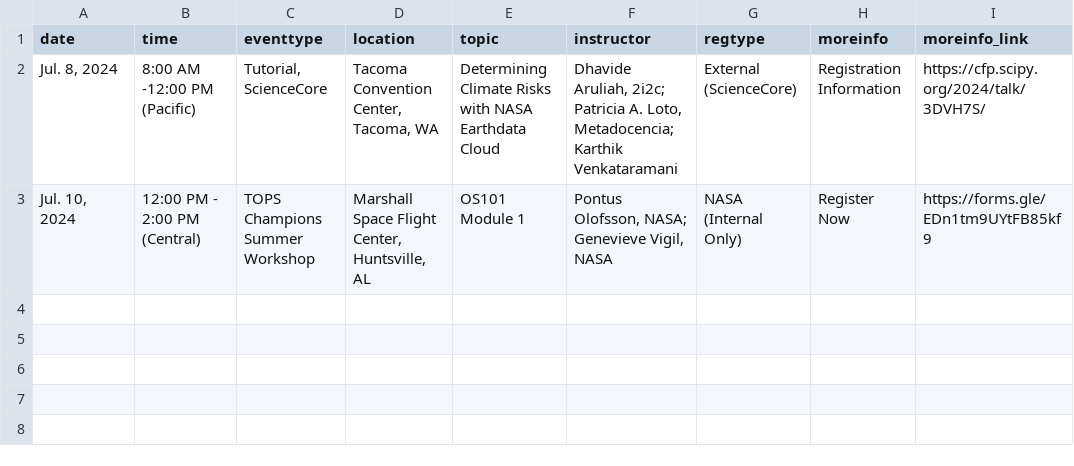
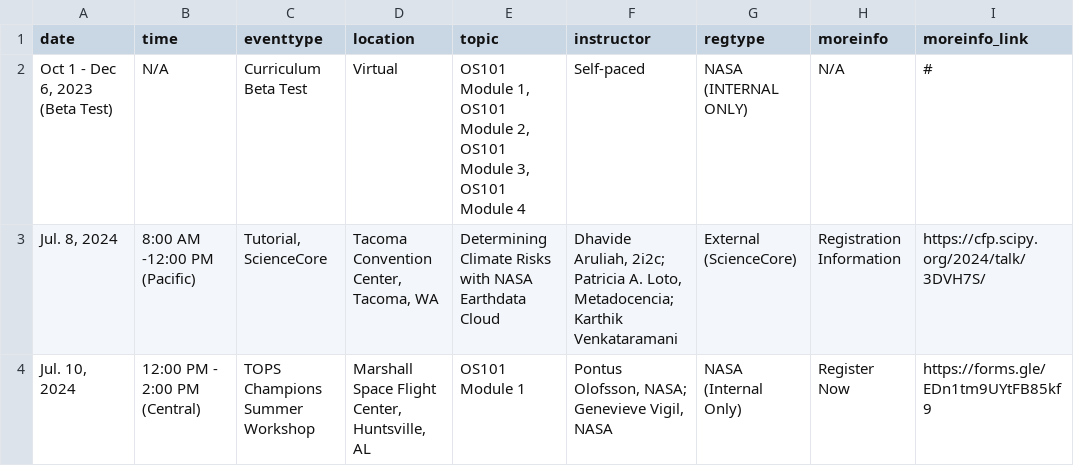
Before and after one commit to bressler1995/TOPS-Website-Front-End, a CSV file: _data/past.csv, drawn as a sheet.

Commit message:
Add beta test workshop

```diff
--- a/_data/past.csv
+++ b/_data/past.csv
@@ -1,2 +1,3 @@
 date,time,eventtype,location,topic,instructor,regtype,moreinfo,moreinfo_link
+"Oct 1 - Dec 6, 2023 (Beta Test)",N/A,Curriculum Beta Test,Virtual,"OS101 Module 1, OS101 Module 2, OS101 Module 3, OS101 Module 4",Self-paced,NASA (INTERNAL ONLY),N/A,#
 "Jul. 8, 2024",8:00 AM -12:00 PM (Pacific),"Tutorial, ScienceCore","Tacoma Convention Center, Tacoma, WA",Determining Climate Risks with NASA Earthdata Cloud,"Dhavide Aruliah, 2i2c; Patricia A. Loto, Metadocencia; Karthik Venkataramani",External (ScienceCore),Registration Information,https://cfp.scipy.org/2024/talk/3DVH7S/
```
